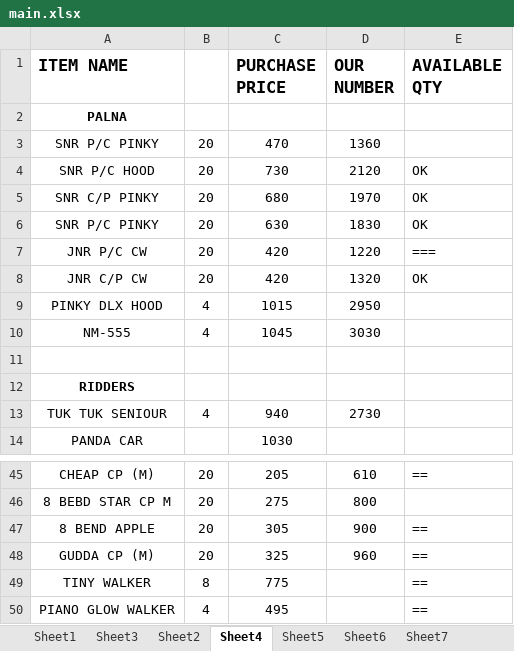
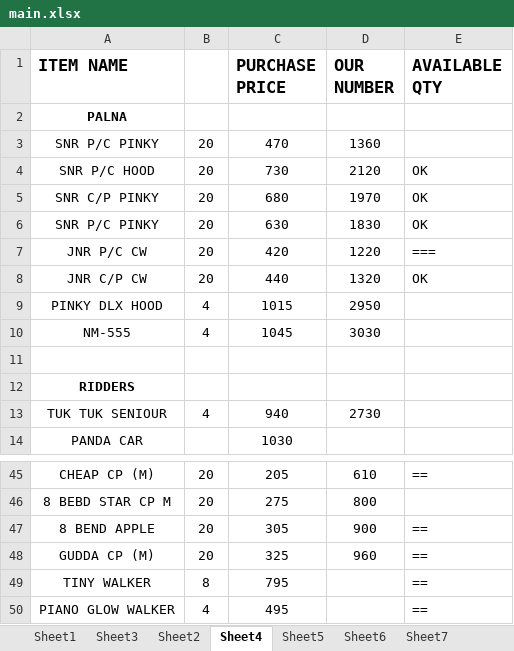
Before and after one commit to hunksammy/2084377289testbysam, an Excel workbook: IMPORTANT/main.xlsx, sheet Sheet4, drawn as a sheet; only a part is shown, gaps mark what is left out; values as stored, in another font and other column widths than the file's, no borders; the diff names each change by its address in the sheet, - before the commit and + after, or states it on an @@ line.

```diff
--- a/IMPORTANT/main.xlsx (sheet Sheet4)
+++ b/IMPORTANT/main.xlsx (sheet Sheet4)
-C8 (PURCHASE PRICE): 420
+C8 (PURCHASE PRICE): 440
-C49 (PURCHASE PRICE): 775
+C49 (PURCHASE PRICE): 795
```
Also changed, not shown: sheet Sheet2, sheet Sheet1, 5 other files.
